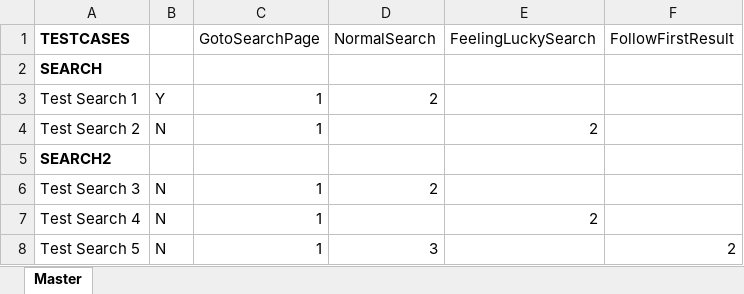
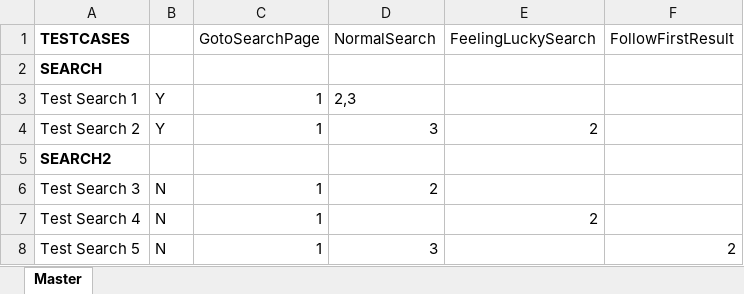
Before and after one commit to bwisitero/WebAuto, an Excel workbook: WebAuto.Tests/TestFiles/master.xlsx, sheet Master, drawn as a sheet; values as stored, in another font and other column widths than the file's, no borders; the diff names each change by its address in the sheet, - before the commit and + after, or states it on an @@ line.

```diff
--- a/WebAuto.Tests/TestFiles/master.xlsx (sheet Master)
+++ b/WebAuto.Tests/TestFiles/master.xlsx (sheet Master)
-D3 (NormalSearch): 2
+D3 (NormalSearch): 2,3
-B4: N
+B4: Y
-D4 (NormalSearch): (empty)
+D4 (NormalSearch): 3
```
Also changed, not shown: WebAuto.Tests/TestFiles/Data/Test Search 1.xlsx, WebAuto.Tests/TestFiles/sequences.xlsx, 8 other files.
